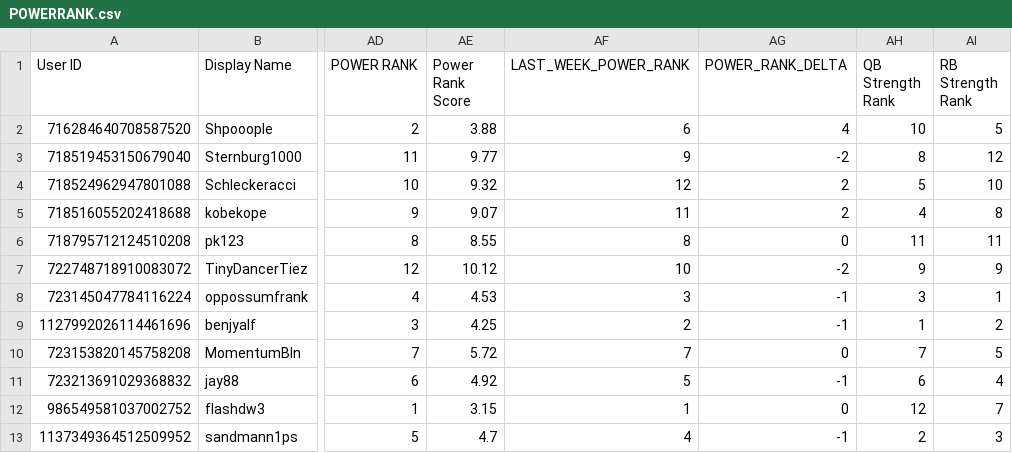
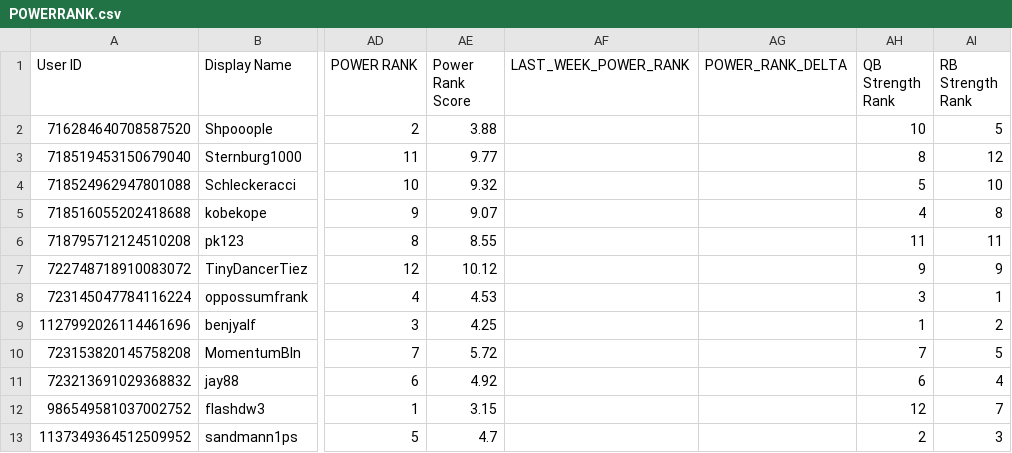
Before and after one commit to Shpooople/power-rank, a CSV file: POWERRANK.csv, drawn as a sheet; only a part is shown, gaps mark what is left out; the diff names each change by its address in the sheet, - before the commit and + after, or states it on an @@ line.

```diff
--- a/POWERRANK.csv
+++ b/POWERRANK.csv
-AF2 (LAST_WEEK_POWER_RANK): 6
+AF2 (LAST_WEEK_POWER_RANK): (empty)
-AG2 (POWER_RANK_DELTA): 4
+AG2 (POWER_RANK_DELTA): (empty)
-AF3 (LAST_WEEK_POWER_RANK): 9
+AF3 (LAST_WEEK_POWER_RANK): (empty)
-AG3 (POWER_RANK_DELTA): -2
+AG3 (POWER_RANK_DELTA): (empty)
-AF4 (LAST_WEEK_POWER_RANK): 12
+AF4 (LAST_WEEK_POWER_RANK): (empty)
-AG4:AG5 (POWER_RANK_DELTA): 2
+AG4:AG5 (POWER_RANK_DELTA): (empty)
-AF5 (LAST_WEEK_POWER_RANK): 11
+AF5 (LAST_WEEK_POWER_RANK): (empty)
-AF6 (LAST_WEEK_POWER_RANK): 8
+AF6 (LAST_WEEK_POWER_RANK): (empty)
-AG6 (POWER_RANK_DELTA): 0
+AG6 (POWER_RANK_DELTA): (empty)
-AF7 (LAST_WEEK_POWER_RANK): 10
+AF7 (LAST_WEEK_POWER_RANK): (empty)
-AG7 (POWER_RANK_DELTA): -2
+AG7 (POWER_RANK_DELTA): (empty)
-AF8 (LAST_WEEK_POWER_RANK): 3
+AF8 (LAST_WEEK_POWER_RANK): (empty)
-AG8:AG9 (POWER_RANK_DELTA): -1
+AG8:AG9 (POWER_RANK_DELTA): (empty)
-AF9 (LAST_WEEK_POWER_RANK): 2
+AF9 (LAST_WEEK_POWER_RANK): (empty)
-AF10 (LAST_WEEK_POWER_RANK): 7
+AF10 (LAST_WEEK_POWER_RANK): (empty)
-AG10 (POWER_RANK_DELTA): 0
+AG10 (POWER_RANK_DELTA): (empty)
-AF11 (LAST_WEEK_POWER_RANK): 5
+AF11 (LAST_WEEK_POWER_RANK): (empty)
-AG11 (POWER_RANK_DELTA): -1
+AG11 (POWER_RANK_DELTA): (empty)
-AF12 (LAST_WEEK_POWER_RANK): 1
+AF12 (LAST_WEEK_POWER_RANK): (empty)
-AG12 (POWER_RANK_DELTA): 0
+AG12 (POWER_RANK_DELTA): (empty)
-AF13 (LAST_WEEK_POWER_RANK): 4
+AF13 (LAST_WEEK_POWER_RANK): (empty)
-AG13 (POWER_RANK_DELTA): -1
+AG13 (POWER_RANK_DELTA): (empty)
```
Also changed, not shown: 1 other file.
